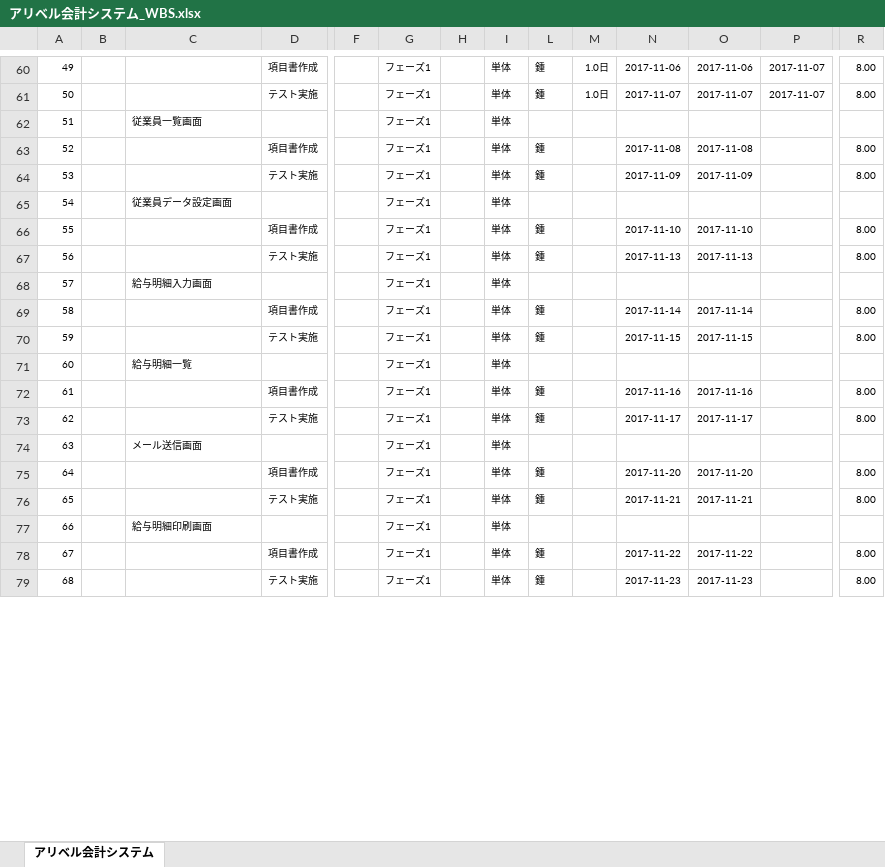
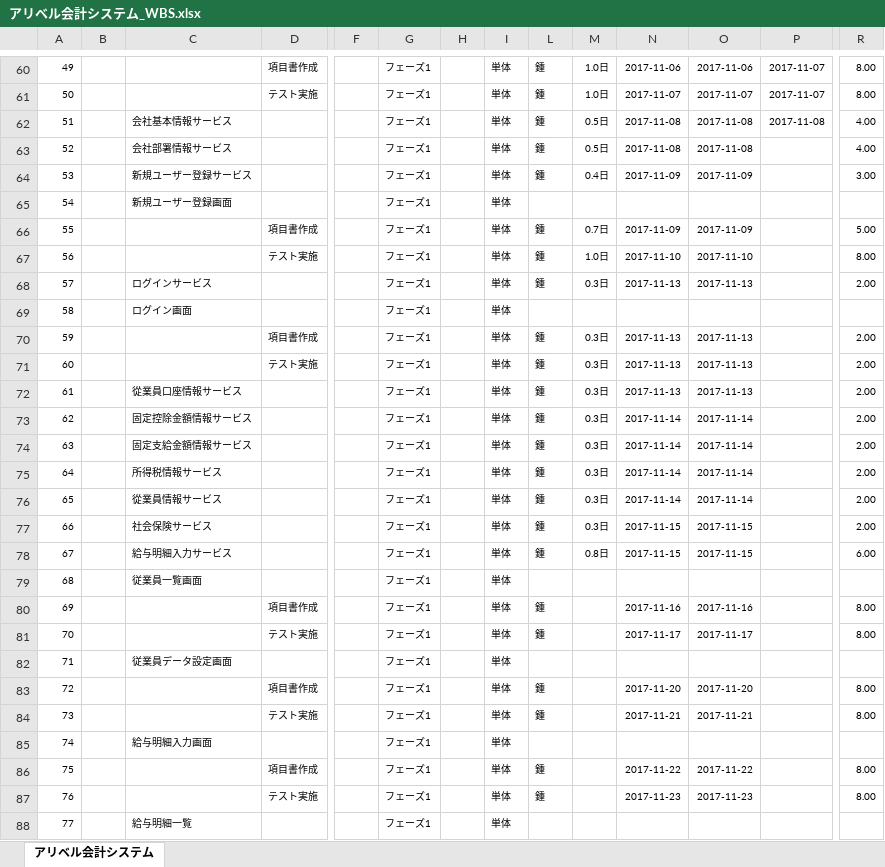
Before and after one commit to ALiberInc/project-material, an Excel workbook: accSystem/プロジェクト計画/WBS/アリベル会計システム_WBS.xlsx, sheet アリベル会計システム, drawn as a sheet; only a part is shown, gaps mark what is left out; values as stored, in another font and other column widths than the file's, no borders; charts and pictures and conditional formats not drawn; removed rows and columns are numbered as before the commit, all else as after; rows hold the shown columns only; the diff covers the shown part only; the diff names each change by its address in the sheet, - before the commit and + after, or states it on an @@ line.

Commit message:
WBSを更新

```diff
--- a/accSystem/プロジェクト計画/WBS/アリベル会計システム_WBS.xlsx (sheet アリベル会計システム)
+++ b/accSystem/プロジェクト計画/WBS/アリベル会計システム_WBS.xlsx (sheet アリベル会計システム)
+row 62: 51 |  | 会社基本情報サービス |  |  | フェーズ1 |  | 単体 | 鍾 | 0.5日 | 2017-11-08 | 2017-11-08 | 2017-11-08 | 4.00
+row 63: 52 |  | 会社部署情報サービス |  |  | フェーズ1 |  | 単体 | 鍾 | 0.5日 | 2017-11-08 | 2017-11-08 |  | 4.00
+row 64: 53 |  | 新規ユーザー登録サービス |  |  | フェーズ1 |  | 単体 | 鍾 | 0.4日 | 2017-11-09 | 2017-11-09 |  | 3.00
+row 65: 54 |  | 新規ユーザー登録画面 |  |  | フェーズ1 |  | 単体
+row 66: 55 |  |  | 項目書作成 |  | フェーズ1 |  | 単体 | 鍾 | 0.7日 | 2017-11-09 | 2017-11-09 |  | 5.00
+row 67: 56 |  | モック作成 | テスト実施 |  | フェーズ1 |  | 単体 | 鍾 | 1.0日 | 2017-11-10 | 2017-11-10 |  | 8.00
+row 68: 57 |  | ログインサービス |  |  | フェーズ1 |  | 単体 | 鍾 | 0.3日 | 2017-11-13 | 2017-11-13 |  | 2.00
+row 69: 58 |  | ログイン画面 |  |  | フェーズ1 |  | 単体
+row 70: 59 |  |  | 項目書作成 |  | フェーズ1 |  | 単体 | 鍾 | 0.3日 | 2017-11-13 | 2017-11-13 |  | 2.00
+row 71: 60 |  | モック作成 | テスト実施 |  | フェーズ1 |  | 単体 | 鍾 | 0.3日 | 2017-11-13 | 2017-11-13 |  | 2.00
+row 72: 61 |  | 從業員口座情報サービス |  |  | フェーズ1 |  | 単体 | 鍾 | 0.3日 | 2017-11-13 | 2017-11-13 |  | 2.00
+row 73: 62 |  | 固定控除金額情報サービス |  |  | フェーズ1 |  | 単体 | 鍾 | 0.3日 | 2017-11-14 | 2017-11-14 |  | 2.00
+row 74: 63 |  | 固定支給金額情報サービス |  |  | フェーズ1 |  | 単体 | 鍾 | 0.3日 | 2017-11-14 | 2017-11-14 |  | 2.00
+row 75: 64 |  | 所得税情報サービス |  |  | フェーズ1 |  | 単体 | 鍾 | 0.3日 | 2017-11-14 | 2017-11-14 |  | 2.00
+row 76: 65 |  | 從業員情報サービス |  |  | フェーズ1 |  | 単体 | 鍾 | 0.3日 | 2017-11-14 | 2017-11-14 |  | 2.00
+row 77: 66 |  | 社会保険サービス |  |  | フェーズ1 |  | 単体 | 鍾 | 0.3日 | 2017-11-15 | 2017-11-15 |  | 2.00
+row 78: 67 |  | 給与明細入力サービス |  |  | フェーズ1 |  | 単体 | 鍾 | 0.8日 | 2017-11-15 | 2017-11-15 |  | 6.00
@@ column A renumbered from row 79 down @@
-row 63: 52 |  |  | 項目書作成 |  | フェーズ1 |  | 単体 | 鍾 |  | 2017-11-08 | 2017-11-08 |  | 8.00
-row 64: 53 |  | モック作成 | テスト実施 |  | フェーズ1 |  | 単体 | 鍾 |  | 2017-11-09 | 2017-11-09 |  | 8.00
-row 66: 55 |  |  | 項目書作成 |  | フェーズ1 |  | 単体 | 鍾 |  | 2017-11-10 | 2017-11-10 |  | 8.00
-row 67: 56 |  | モック作成 | テスト実施 |  | フェーズ1 |  | 単体 | 鍾 |  | 2017-11-13 | 2017-11-13 |  | 8.00
-row 69: 58 |  |  | 項目書作成 |  | フェーズ1 |  | 単体 | 鍾 |  | 2017-11-14 | 2017-11-14 |  | 8.00
-row 70: 59 |  | モック作成 | テスト実施 |  | フェーズ1 |  | 単体 | 鍾 |  | 2017-11-15 | 2017-11-15 |  | 8.00
-row 74: 63 |  | メール送信画面 |  |  | フェーズ1 |  | 単体
@@ row 65 moved to row 82: 71 @@
@@ row 77 moved to row 94: 83 @@
@@ row 68 moved to row 85: 74 @@
@@ row 71 moved to row 88: 77 @@
```
Also changed, not shown: 4 added rows and 7 edited cells elsewhere in this sheet, charts or pictures.
